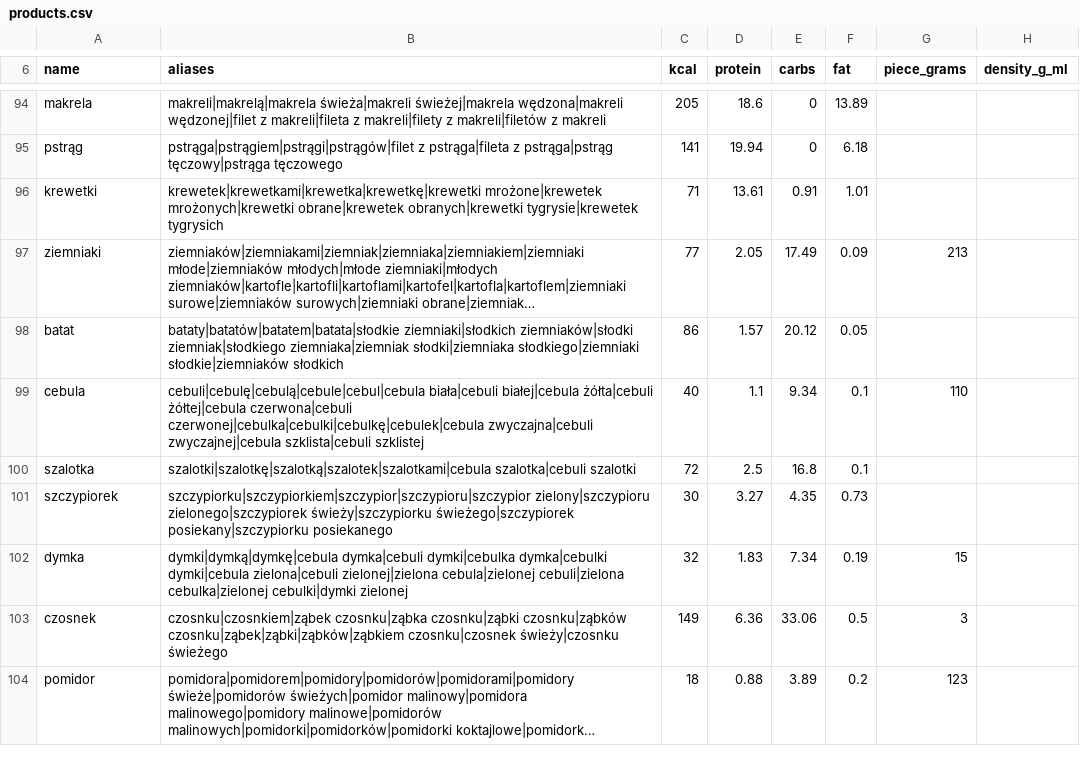
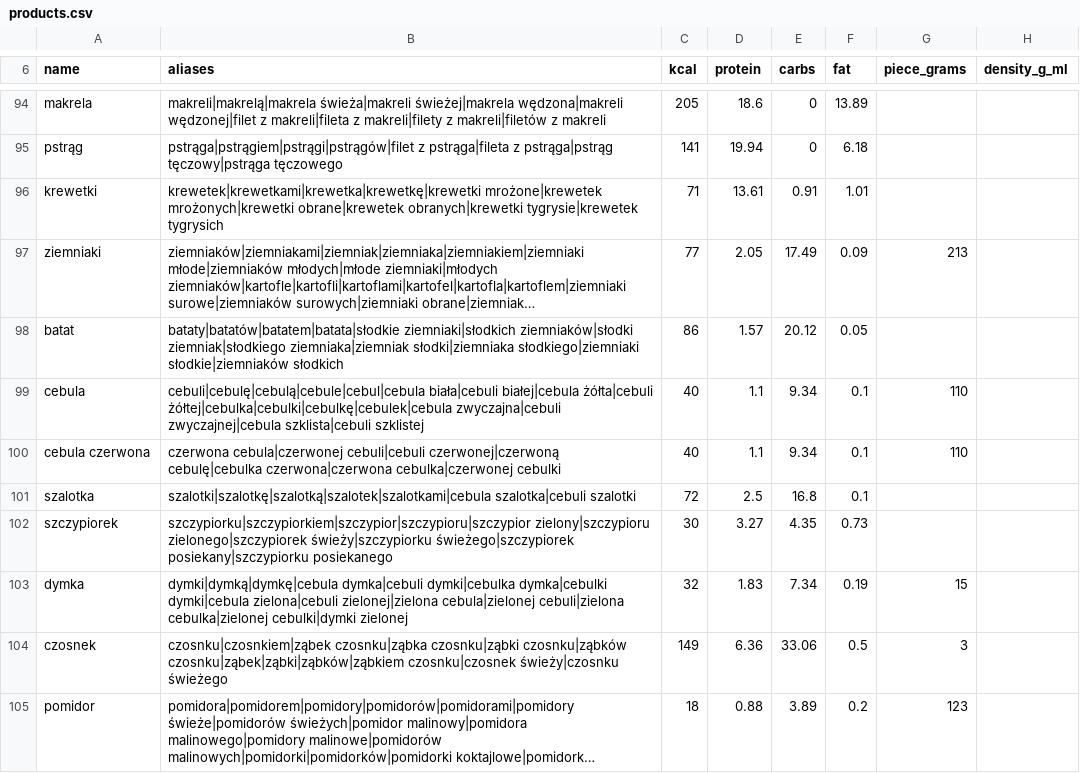
Before and after one commit to MarcinCho/mealplan, a CSV file: internal/nutrition/seed/products.csv, drawn as a sheet; only a part is shown, gaps mark what is left out; long unchanged cells end in …; the diff names each change by its address in the sheet, - before the commit and + after, or states it on an @@ line.

```diff
--- a/internal/nutrition/seed/products.csv
+++ b/internal/nutrition/seed/products.csv
-B99 (aliases): …białej|cebula żółta|cebuli żółtej|cebula czerwona|cebuli czerwonej|cebulka|cebulki|cebulkę|cebulek|cebula zwyczajna|cebuli zwyczajnej|cebula…
+B99 (aliases): …białej|cebula żółta|cebuli żółtej|cebulka|cebulki|cebulkę|cebulek|cebula zwyczajna|cebuli zwyczajnej|cebula…
+row 100: cebula czerwona | czerwona cebula|czerwonej cebuli|cebuli czerwonej|czerwoną cebulę|cebulka czerwona|czerwona cebulka|czerwonej cebulki | 40 | 1.1 | 9.34 | 0.1 | 110
```
Also changed, not shown: internal/nutrition/seed/mapping.csv, 4 other files.
